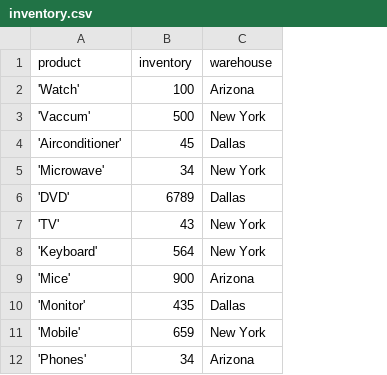
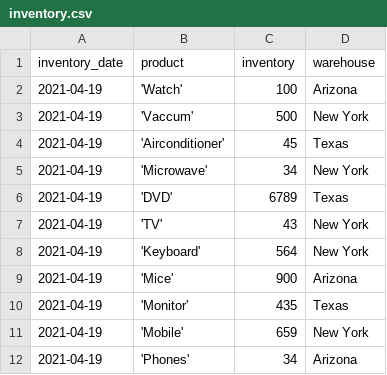
Before and after one commit to PacktPublishing/Data-Engineering-with-Apache-Spark-Delta-Lake-and-Lakehouse, a CSV file: project/prep/inventory/2/inventory.csv, drawn as a sheet; addresses are those after the commit; the diff names each change by its address in the sheet, - before the commit and + after, or states it on an @@ line.

Commit message:
add inventory files

```diff
--- a/project/prep/inventory/2/inventory.csv
+++ b/project/prep/inventory/2/inventory.csv
+column A (inventory_date), rows 2-12: all 2021-04-19
-D4 (warehouse): Dallas
+D4 (warehouse): Texas
-D6 (warehouse): Dallas
+D6 (warehouse): Texas
-D10 (warehouse): Dallas
+D10 (warehouse): Texas
```
